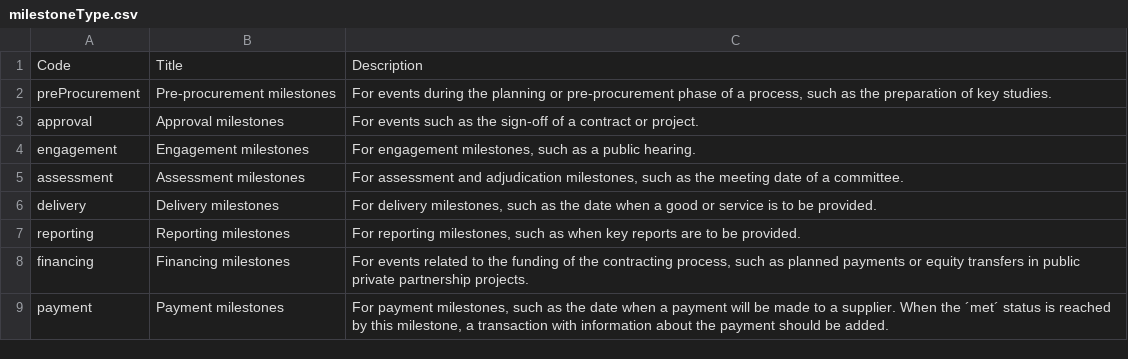
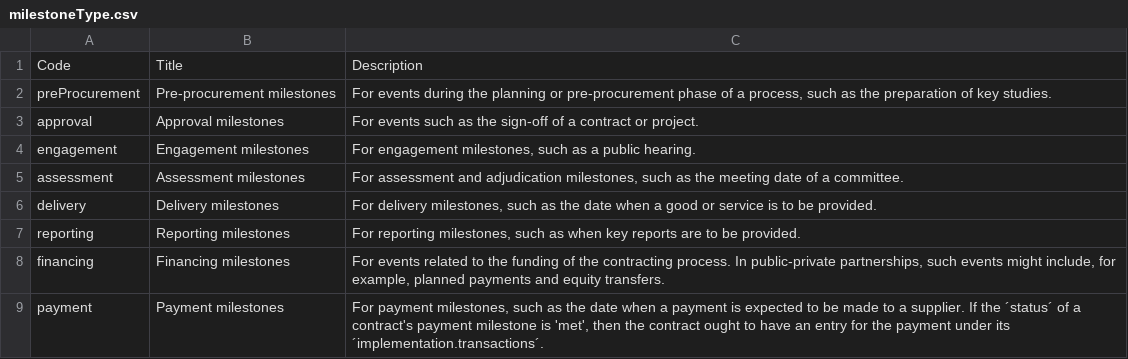
Before and after one commit to open-contracting/standard, a CSV file: schema/codelists/milestoneType.csv, drawn as a sheet.

Commit message:
Rephrase changlog and milestone types
Signed-off-by: Yohanna Lisnichuk <yohanitalisnichuk@gmail.com>

```diff
--- a/schema/codelists/milestoneType.csv
+++ b/schema/codelists/milestoneType.csv
@@ -7,3 +7,3 @@ delivery,Delivery milestones,"For delivery milestones, such as the date when a g
 reporting,Reporting milestones,"For reporting milestones, such as when key reports are to be provided."
-financing,Financing milestones,"For events related to the funding of the contracting process, such as planned payments or equity transfers in public private partnership projects."
-payment,Payment milestones,"For payment milestones, such as the date when a payment will be made to a supplier. When the ´met´ status is reached by this milestone, a transaction with information about the payment should be added."
+financing,Financing milestones,"For events related to the funding of the contracting process. In public-private partnerships, such events might include, for example, planned payments and equity transfers."
+payment,Payment milestones,"For payment milestones, such as the date when a payment is expected to be made to a supplier. If the ´status´ of a contract's payment milestone is 'met', then the contract ought to have an entry for the payment under its ´implementation.transactions´."
```
Also changed, not shown: 1 other file.
